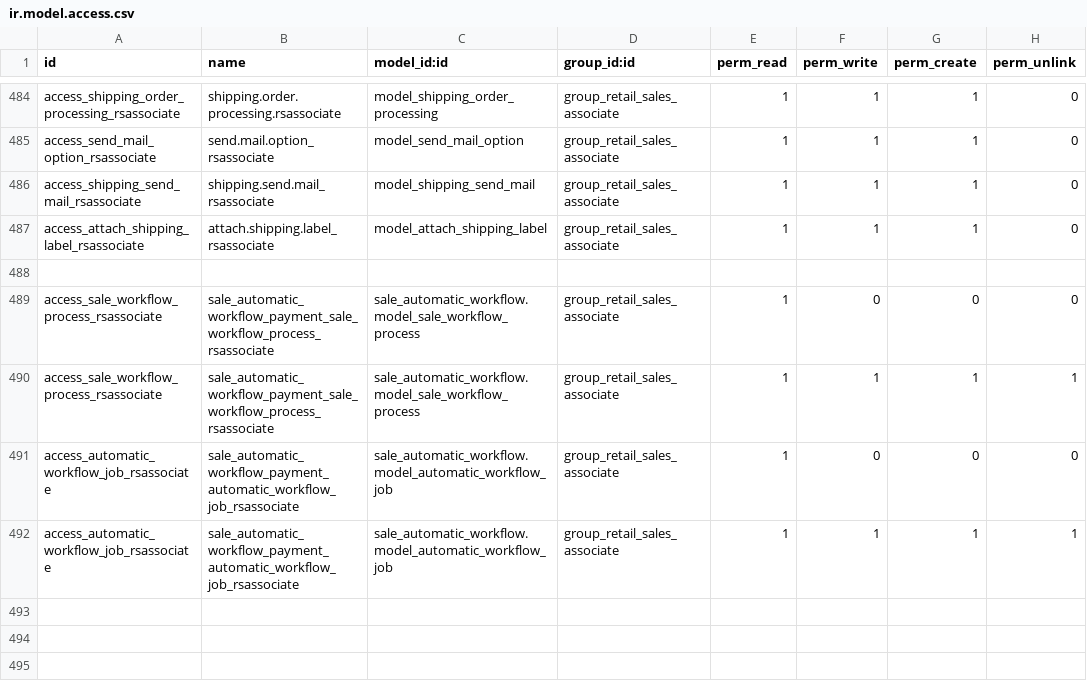
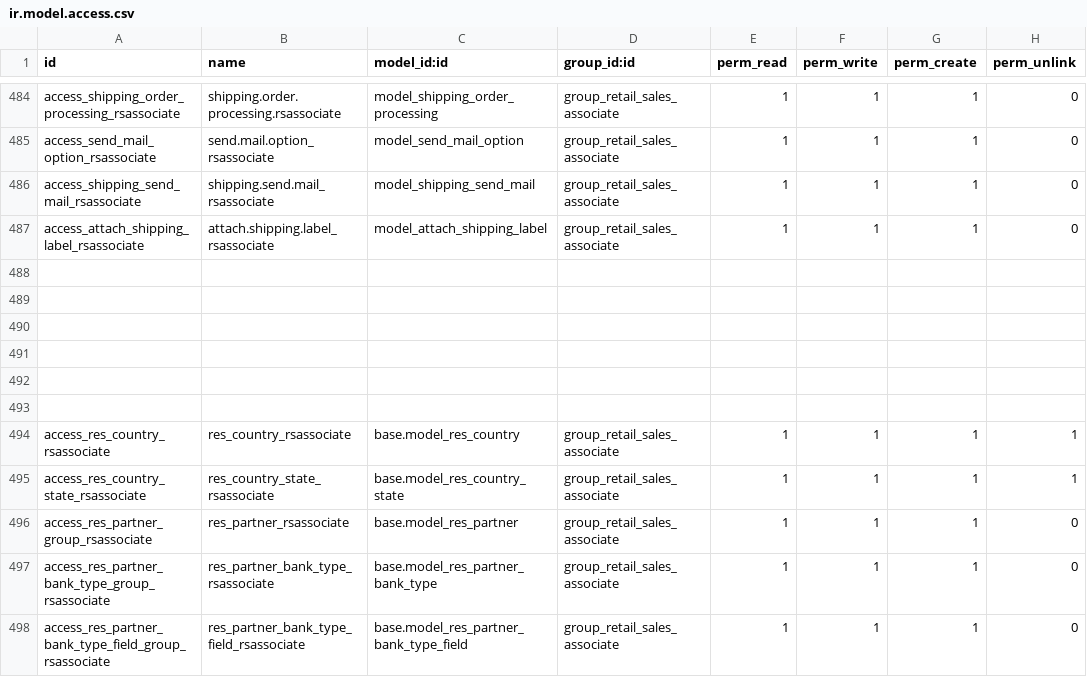
Before and after one commit to bhargavibista/OpenERP-8.0-new, a CSV file: cox_communication/security/ir.model.access.csv, drawn as a sheet; only a part is shown, gaps mark what is left out; the shorter side is filled out with more unchanged rows.

Commit message:
csv changes done

```diff
--- a/cox_communication/security/ir.model.access.csv
+++ b/cox_communication/security/ir.model.access.csv
@@ -488,6 +488,3 @@
 ,,,,,,,
-"access_sale_workflow_process_rsassociate","sale_automatic_workflow_payment_sale_workflow_process_rsassociate","sale_automatic_workflow.model_sale_workflow_process","group_retail_sales_associate",1,0,0,0
-"access_sale_workflow_process_rsassociate","sale_automatic_workflow_payment_sale_workflow_process_rsassociate","sale_automatic_workflow.model_sale_workflow_process","group_retail_sales_associate",1,1,1,1
-"access_automatic_workflow_job_rsassociate","sale_automatic_workflow_payment_automatic_workflow_job_rsassociate","sale_automatic_workflow.model_automatic_workflow_job","group_retail_sales_associate",1,0,0,0
-"access_automatic_workflow_job_rsassociate","sale_automatic_workflow_payment_automatic_workflow_job_rsassociate","sale_automatic_workflow.model_automatic_workflow_job","group_retail_sales_associate",1,1,1,1
+
 ,,,,,,,
```
